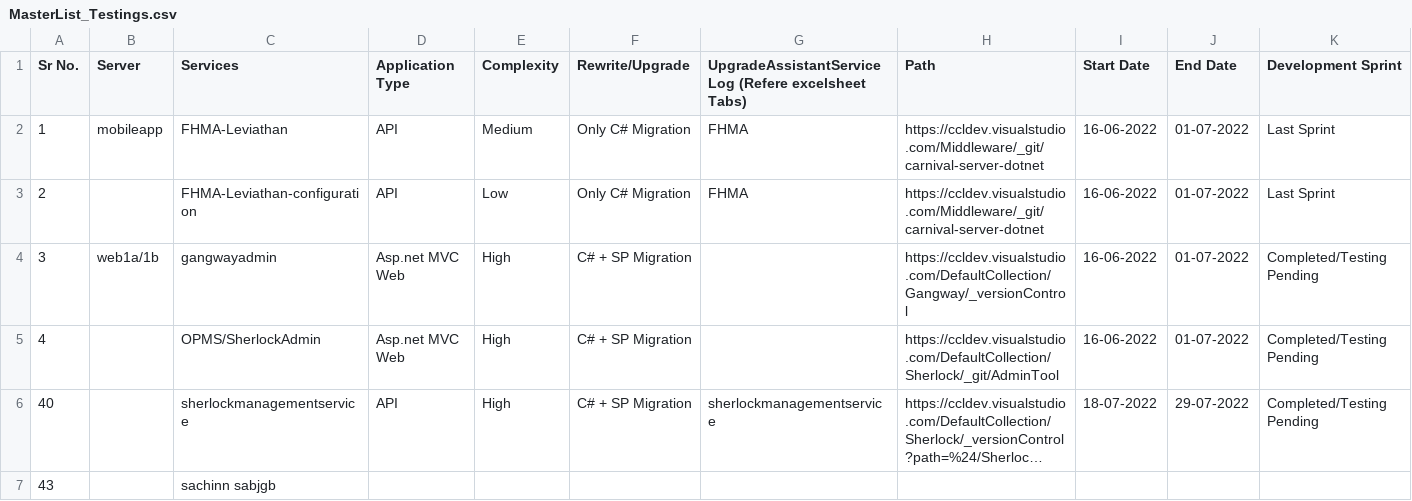
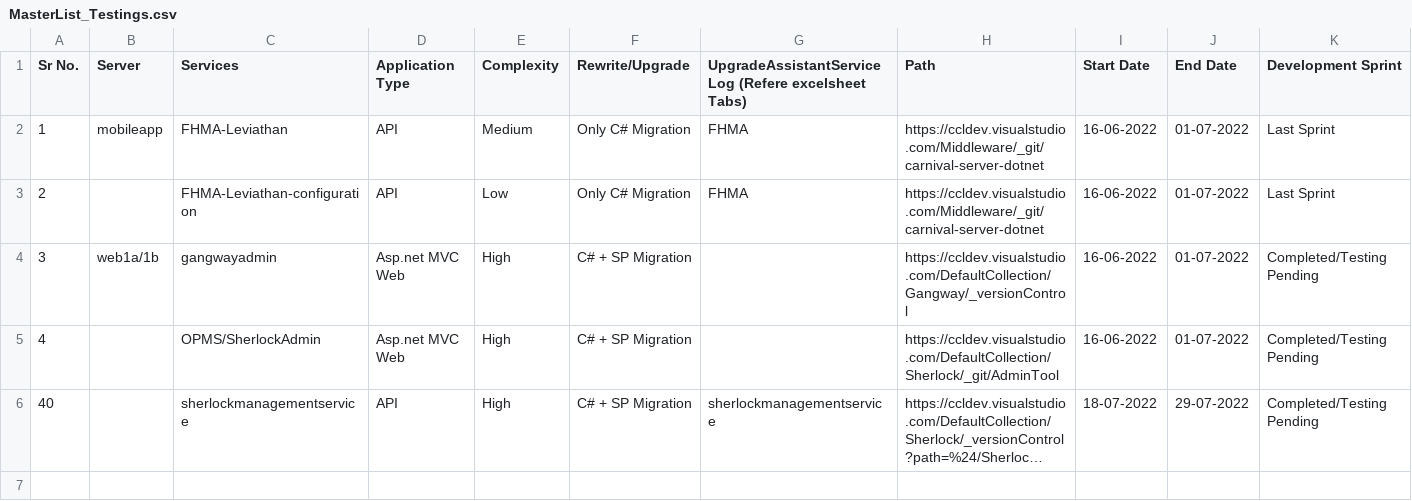
Before and after one commit to Sachin4511/Batchfiledemo, a CSV file: MasterList_Testings.csv, drawn as a sheet; only a part is shown; long unchanged cells end in …; rows hold the shown columns only; the diff names each change by its address in the sheet, - before the commit and + after, or states it on an @@ line.

Commit message:
Update MasterList_Testings.csv

```diff
--- a/MasterList_Testings.csv
+++ b/MasterList_Testings.csv
-row 7: 43 |  | sachinn sabjgb
```
